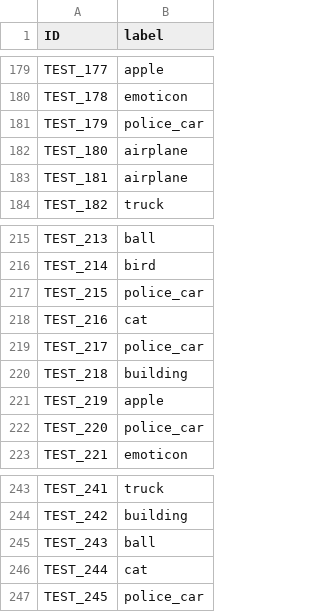
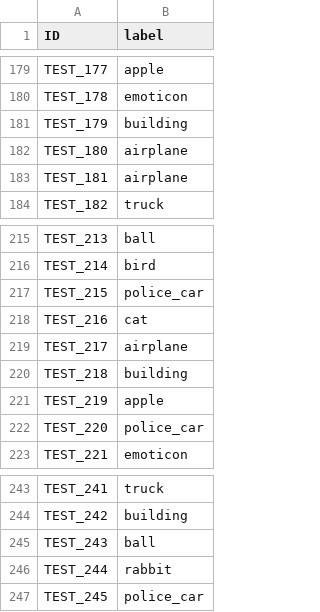
Before and after one commit to DutchVandaline/Dacon, a CSV file: ImageClassification/submission.csv, drawn as a sheet; only a part is shown, gaps mark what is left out.

```diff
--- a/ImageClassification/submission.csv
+++ b/ImageClassification/submission.csv
@@ -180,3 +180,3 @@ TEST_177,apple
 TEST_178,emoticon
-TEST_179,police_car
+TEST_179,building
 TEST_180,airplane
@@ -218,3 +218,3 @@ TEST_215,police_car
 TEST_216,cat
-TEST_217,police_car
+TEST_217,airplane
 TEST_218,building
@@ -245,3 +245,3 @@ TEST_242,building
 TEST_243,ball
-TEST_244,cat
+TEST_244,rabbit
 TEST_245,police_car
```
Also changed, not shown: 2 other files.
